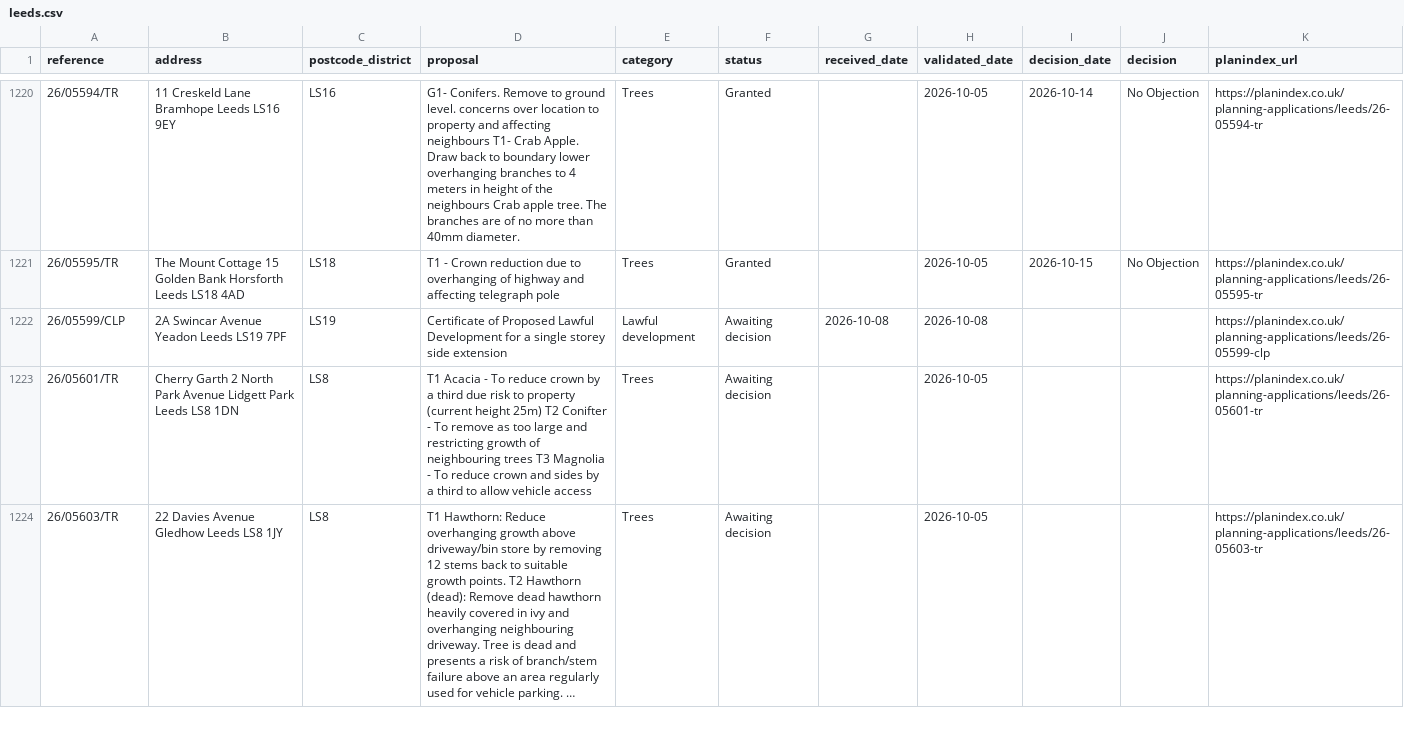
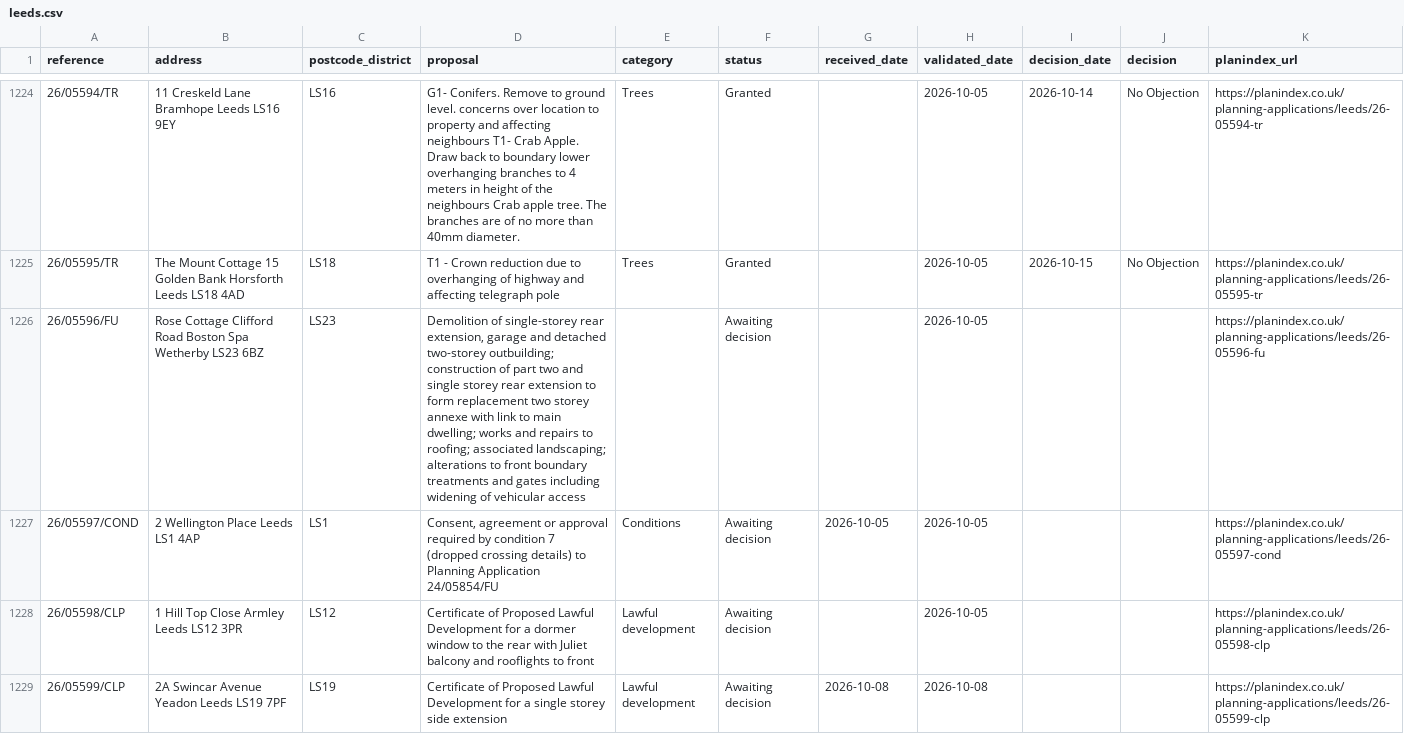
Before and after one commit to PlanIndex/uk-planning-applications, a CSV file: councils/leeds.csv, drawn as a sheet; only a part is shown, gaps mark what is left out; the shorter side is filled out with more unchanged rows; long unchanged cells end in …; the diff covers the shown part only; the diff names each change by its address in the sheet, - before the commit and + after, or states it on an @@ line.

Commit message:
Applications first seen in the last 30 days to 2026-10-20: 292503 rows, 360 councils

```diff
--- a/councils/leeds.csv
+++ b/councils/leeds.csv
+row 1226: 26/05596/FU | Rose Cottage Clifford Road Boston Spa Wetherby LS23 6BZ | LS23 | Demolition of single-storey rear extension, garage and detached two-storey outbuilding; construction of part two and single storey rear extension to form replacement two storey annexe with link to main dwelling; works and repairs to roofing; associated landscaping; alterations to front boundary treatments and gates including widening of vehicular access |  | Awaiting decision |  | 2026-10-05 |  |  | https://planindex.co.uk/planning-applications/leeds/26-05596-fu
+row 1227: 26/05597/COND | 2 Wellington Place Leeds LS1 4AP | LS1 | Consent, agreement or approval required by condition 7 (dropped crossing details) to Planning Application 24/05854/FU | Conditions | Awaiting decision | 2026-10-05 | 2026-10-05 |  |  | https://planindex.co.uk/planning-applications/leeds/26-05597-cond
+row 1228: 26/05598/CLP | 1 Hill Top Close Armley Leeds LS12 3PR | LS12 | Certificate of Proposed Lawful Development for a dormer window to the rear with Juliet balcony and rooflights to front | Lawful development | Awaiting decision |  | 2026-10-05 |  |  | https://planindex.co.uk/planning-applications/leeds/26-05598-clp
```
Also changed, not shown: 7 added rows elsewhere in this file, councils.csv, councils/lambeth.csv, 2 other files.
